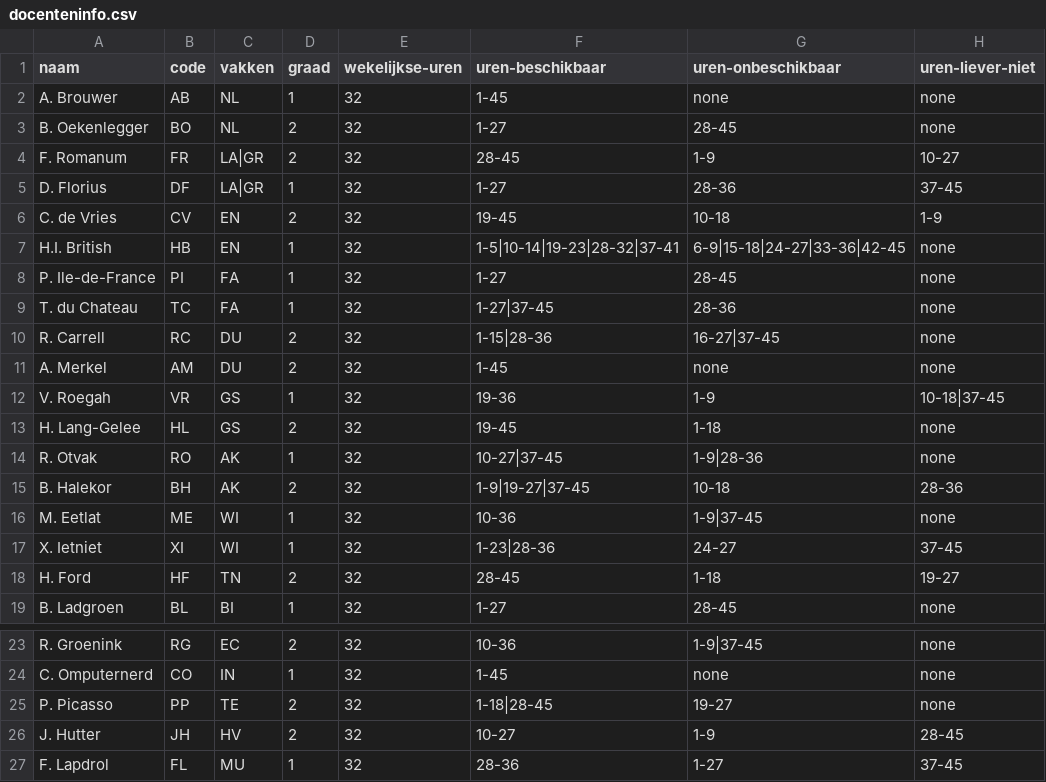
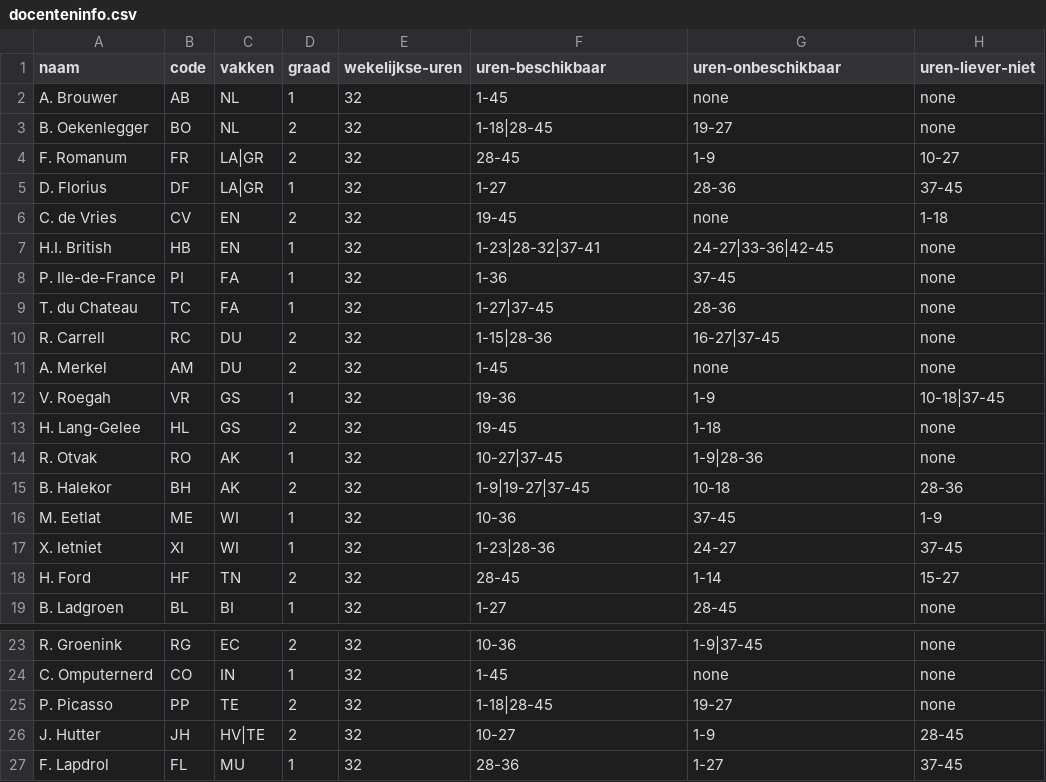
Before and after one commit to rutgervanwilligen/KE-SchoolScheduler, a CSV file: inputs/docenteninfo.csv, drawn as a sheet; only a part is shown, gaps mark what is left out.

```diff
--- a/inputs/docenteninfo.csv
+++ b/inputs/docenteninfo.csv
@@ -2,8 +2,8 @@ naam;code;vakken;graad;wekelijkse-uren;uren-beschikbaar;uren-onbeschikbaar;uren-
 A. Brouwer;AB;NL;1;32;1-45;none;none
-B. Oekenlegger;BO;NL;2;32;1-27;28-45;none
+B. Oekenlegger;BO;NL;2;32;1-18|28-45;19-27;none
 F. Romanum;FR;LA|GR;2;32;28-45;1-9;10-27
 D. Florius;DF;LA|GR;1;32;1-27;28-36;37-45
-C. de Vries;CV;EN;2;32;19-45;10-18;1-9
-H.I. British;HB;EN;1;32;1-5|10-14|19-23|28-32|37-41;6-9|15-18|24-27|33-36|42-45;none
-P. Ile-de-France;PI;FA;1;32;1-27;28-45;none
+C. de Vries;CV;EN;2;32;19-45;none;1-18
+H.I. British;HB;EN;1;32;1-23|28-32|37-41;24-27|33-36|42-45;none
+P. Ile-de-France;PI;FA;1;32;1-36;37-45;none
 T. du Chateau;TC;FA;1;32;1-27|37-45;28-36;none
@@ -15,5 +15,5 @@ R. Otvak;RO;AK;1;32;10-27|37-45;1-9|28-36;none
 B. Halekor;BH;AK;2;32;1-9|19-27|37-45;10-18;28-36
-M. Eetlat;ME;WI;1;32;10-36;1-9|37-45;none
+M. Eetlat;ME;WI;1;32;10-36;37-45;1-9
 X. Ietniet;XI;WI;1;32;1-23|28-36;24-27;37-45
-H. Ford;HF;TN;2;32;28-45;1-18;19-27
+H. Ford;HF;TN;2;32;28-45;1-14;15-27
 B. Ladgroen;BL;BI;1;32;1-27;28-45;none
@@ -25,3 +25,3 @@ C. Omputernerd;CO;IN;1;32;1-45;none;none
 P. Picasso;PP;TE;2;32;1-18|28-45;19-27;none
-J. Hutter;JH;HV;2;32;10-27;1-9;28-45
+J. Hutter;JH;HV|TE;2;32;10-27;1-9;28-45
 F. Lapdrol;FL;MU;1;32;28-36;1-27;37-45
```
Also changed, not shown: inputs/klassendocenten.csv, 6 other files.
